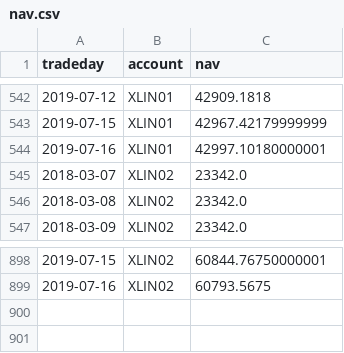
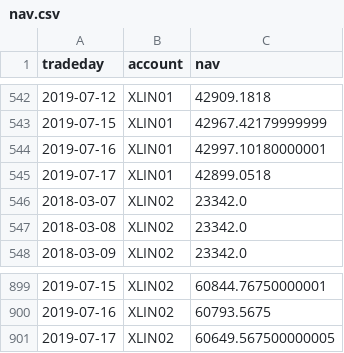
Before and after one commit to WesselMar/data-warehouse, a CSV file: csv/nav.csv, drawn as a sheet; only a part is shown, gaps mark what is left out.

```diff
--- a/csv/nav.csv
+++ b/csv/nav.csv
@@ -544,2 +544,3 @@ tradeday,account,nav
 2019-07-16,XLIN01,42997.10180000001
+2019-07-17,XLIN01,42899.0518
 2018-03-07,XLIN02,23342.0
@@ -899 +900,2 @@ tradeday,account,nav
 2019-07-16,XLIN02,60793.5675
+2019-07-17,XLIN02,60649.567500000005
```
Also changed, not shown: csv/attr.csv, csv/holdings.csv.
